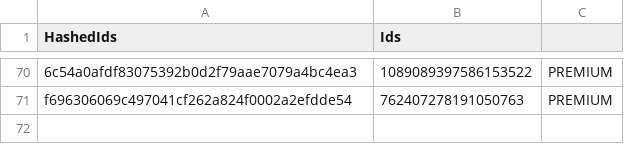
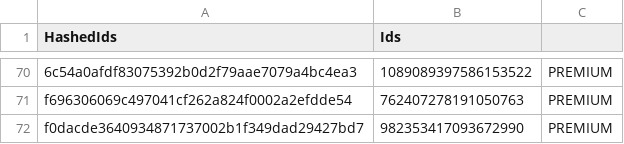
Before and after one commit to vertex-peak/API, a CSV file: API.csv, drawn as a sheet; only a part is shown, gaps mark what is left out; the diff names each change by its address in the sheet, - before the commit and + after, or states it on an @@ line.

Commit message:
Update Premium/Booster CSV

```diff
--- a/API.csv
+++ b/API.csv
+row 72: f0dacde3640934871737002b1f349dad29427bd7 | 982353417093672990 | PREMIUM
```
